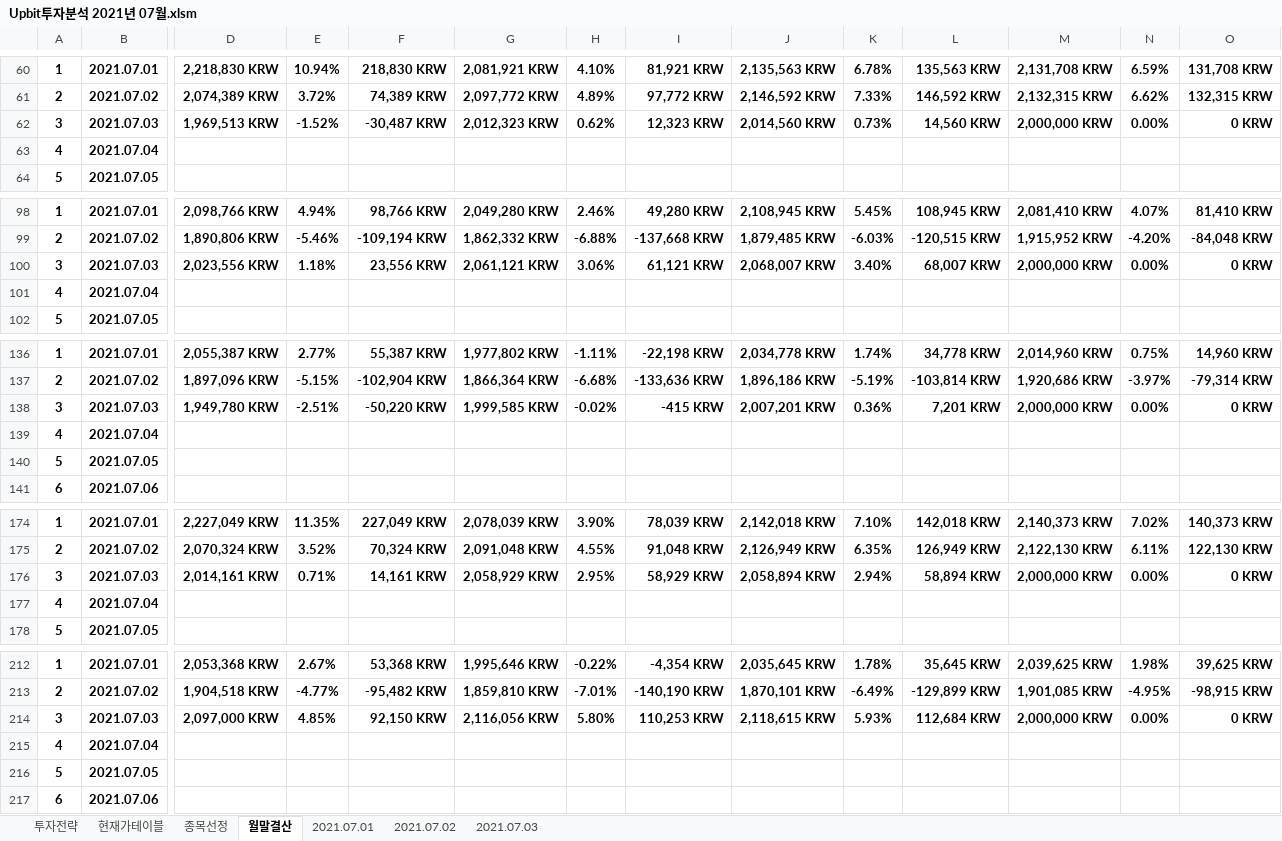
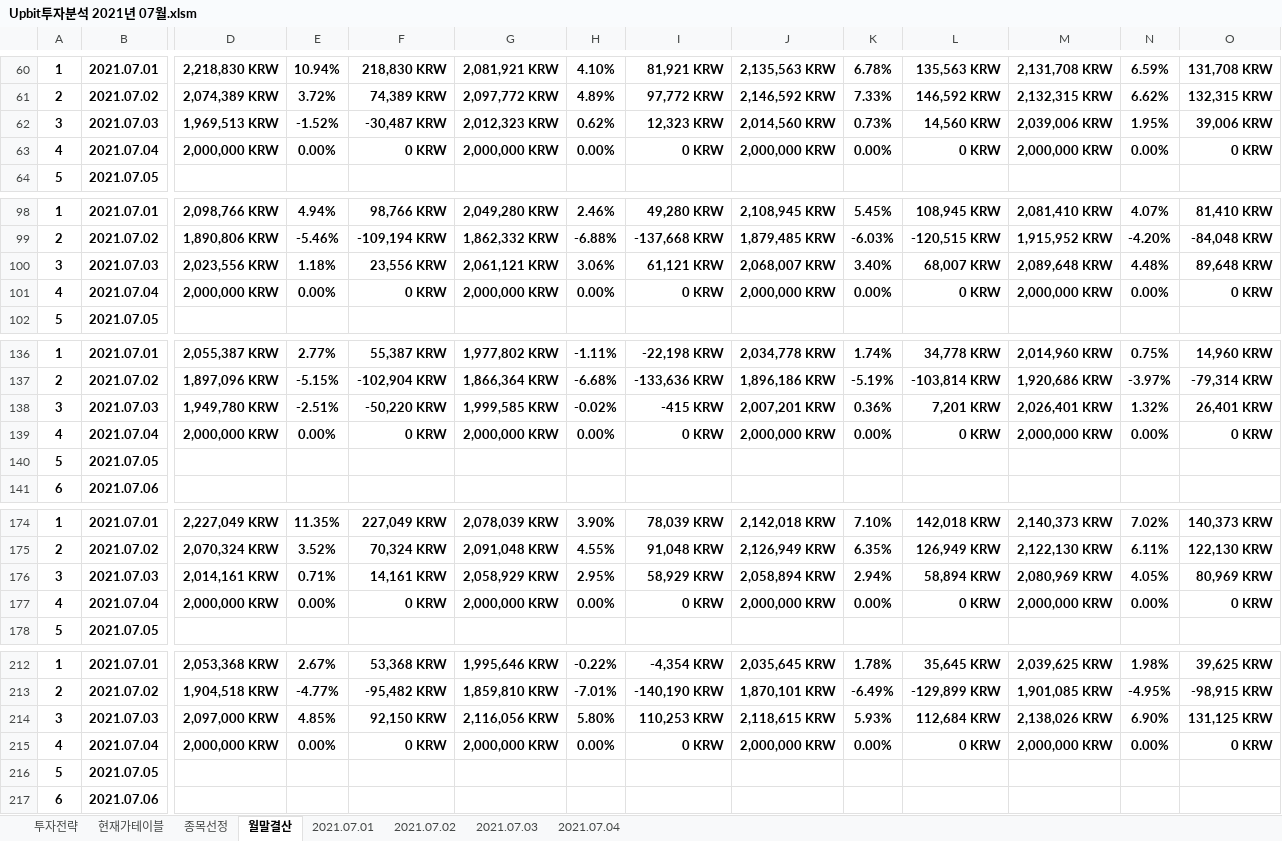
Before and after one commit to JoSihun/Upbit, an Excel workbook: Upbit투자분석 2021년 07월.xlsm, sheet 월말결산, drawn as a sheet; only a part is shown, gaps mark what is left out; values as stored, in another font and other column widths than the file's, no borders; charts and pictures and conditional formats not drawn; removed rows and columns are numbered as before the commit, all else as after; rows hold the shown columns only; the diff covers the shown part only; the diff names each change by its address in the sheet, - before the commit and + after, or states it on an @@ line.

```diff
--- a/Upbit투자분석 2021년 07월.xlsm (sheet 월말결산)
+++ b/Upbit투자분석 2021년 07월.xlsm (sheet 월말결산)
+sheet tab: 2021.07.04
-M62: 2,000,000 KRW
+M62: 2,039,006 KRW
-N62: 0.00%
+N62: 1.95%
-O62: 0 KRW
+O62: 39,006 KRW
-row 63: 4 | 2021.07.04
+row 63: 4 | 2021.07.04 | 2,000,000 KRW | 0.00% | 0 KRW | 2,000,000 KRW | 0.00% | 0 KRW | 2,000,000 KRW | 0.00% | 0 KRW | 2,000,000 KRW | 0.00% | 0 KRW
-M100: 2,000,000 KRW
+M100: 2,089,648 KRW
-N100: 0.00%
+N100: 4.48%
-O100: 0 KRW
+O100: 89,648 KRW
-row 101: 4 | 2021.07.04
+row 101: 4 | 2021.07.04 | 2,000,000 KRW | 0.00% | 0 KRW | 2,000,000 KRW | 0.00% | 0 KRW | 2,000,000 KRW | 0.00% | 0 KRW | 2,000,000 KRW | 0.00% | 0 KRW
-M138: 2,000,000 KRW
+M138: 2,026,401 KRW
-N138: 0.00%
+N138: 1.32%
-O138: 0 KRW
+O138: 26,401 KRW
-row 139: 4 | 2021.07.04
+row 139: 4 | 2021.07.04 | 2,000,000 KRW | 0.00% | 0 KRW | 2,000,000 KRW | 0.00% | 0 KRW | 2,000,000 KRW | 0.00% | 0 KRW | 2,000,000 KRW | 0.00% | 0 KRW
-M176: 2,000,000 KRW
+M176: 2,080,969 KRW
-N176: 0.00%
+N176: 4.05%
-O176: 0 KRW
+O176: 80,969 KRW
-row 177: 4 | 2021.07.04
+row 177: 4 | 2021.07.04 | 2,000,000 KRW | 0.00% | 0 KRW | 2,000,000 KRW | 0.00% | 0 KRW | 2,000,000 KRW | 0.00% | 0 KRW | 2,000,000 KRW | 0.00% | 0 KRW
-M214: 2,000,000 KRW
+M214: 2,138,026 KRW
-N214: 0.00%
+N214: 6.90%
-O214: 0 KRW
+O214: 131,125 KRW
-row 215: 4 | 2021.07.04
+row 215: 4 | 2021.07.04 | 2,000,000 KRW | 0.00% | 0 KRW | 2,000,000 KRW | 0.00% | 0 KRW | 2,000,000 KRW | 0.00% | 0 KRW | 2,000,000 KRW | 0.00% | 0 KRW
```
Also changed, not shown: 2 added rows, 2 removed rows and 62 edited cells elsewhere in this sheet, sheet 종목선정, sheet 현재가테이블, sheet 2021.07.03, sheet 투자전략, sheet 2021.07.01, sheet 2021.07.02, charts or pictures.
